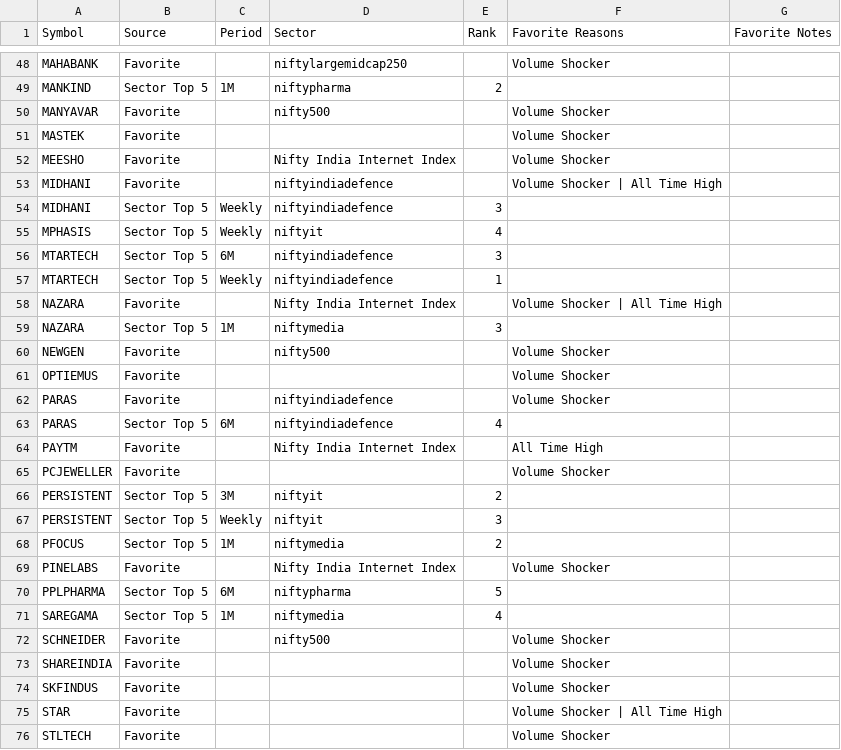
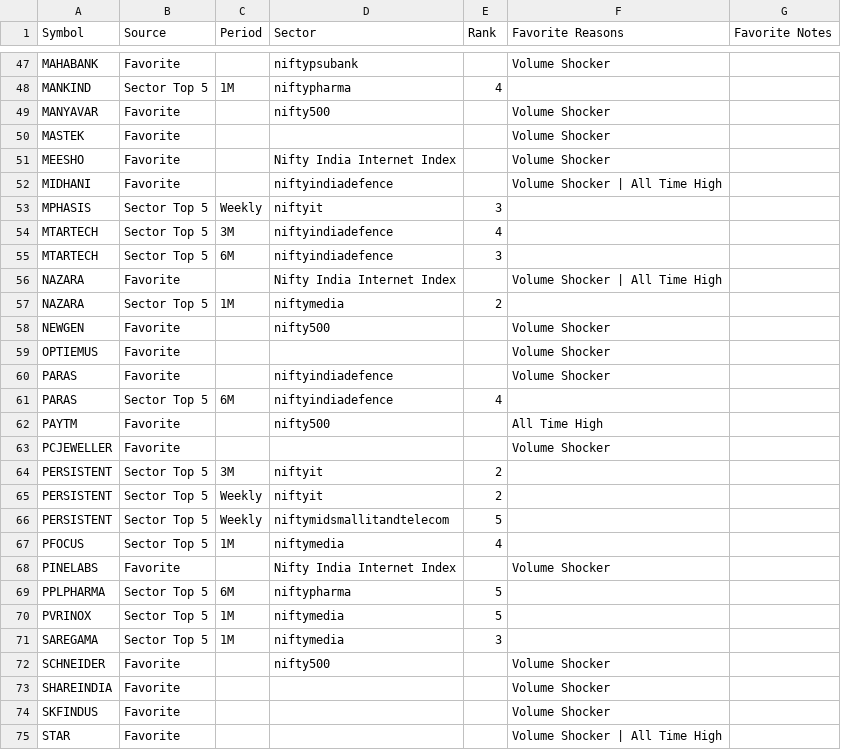
Before and after one commit to surajpjoshi/combined-stockstory, a CSV file: rsi/My-Stocks.csv, drawn as a sheet; only a part is shown, gaps mark what is left out; the shorter side is filled out with more unchanged rows; removed rows and columns are numbered as before the commit, all else as after; the diff covers the shown part only; the diff names each change by its address in the sheet, - before the commit and + after, or states it on an @@ line.

```diff
--- a/rsi/My-Stocks.csv
+++ b/rsi/My-Stocks.csv
-D47 (Sector): niftylargemidcap250
+D47 (Sector): niftypsubank
-E48 (Rank): 2
+E48 (Rank): 4
-row 54: MIDHANI | Sector Top 5 | Weekly | niftyindiadefence | 3
-E53 (Rank): 4
+E53 (Rank): 3
+row 54: MTARTECH | Sector Top 5 | 3M | niftyindiadefence | 4
-row 57: MTARTECH | Sector Top 5 | Weekly | niftyindiadefence | 1
-E57 (Rank): 3
+E57 (Rank): 2
-D62 (Sector): Nifty India Internet Index
+D62 (Sector): nifty500
-E65 (Rank): 3
+E65 (Rank): 2
+row 66: PERSISTENT | Sector Top 5 | Weekly | niftymidsmallitandtelecom | 5
-E67 (Rank): 2
+E67 (Rank): 4
+row 70: PVRINOX | Sector Top 5 | 1M | niftymedia | 5
-E71 (Rank): 4
+E71 (Rank): 3
```
Also changed, not shown: 9 added rows, 10 removed rows and 15 edited cells elsewhere in this file, rsi/RSI_Monitoring_State.csv, rsi/latest_results.csv, 3 other files.
